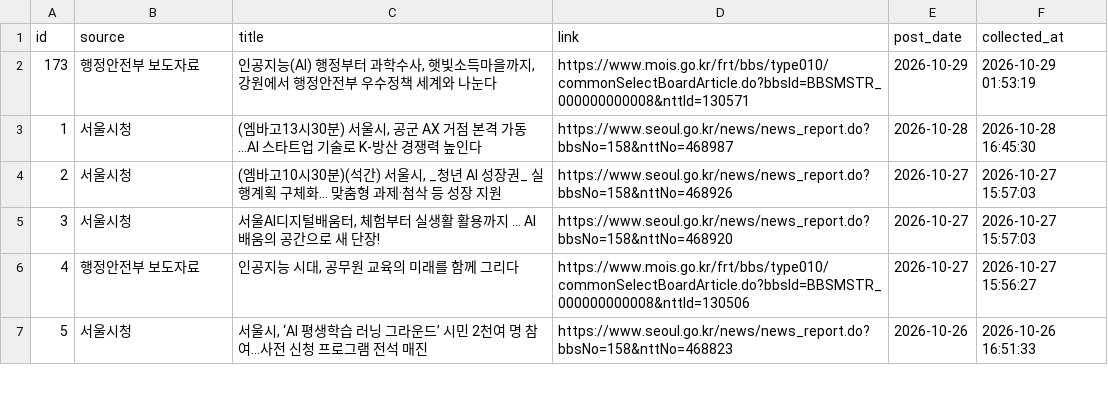
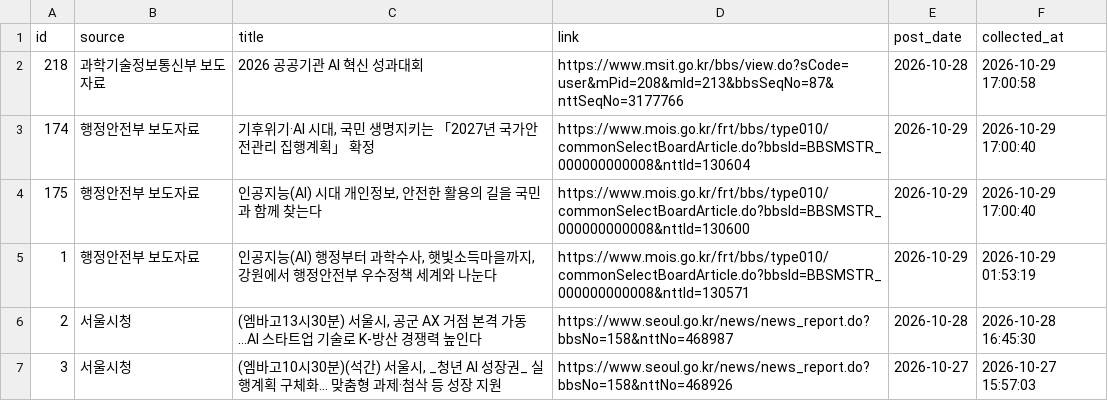
Before and after one commit to dynamicalequilibrium-source/monitor2, a CSV file: data/support_projects.csv, drawn as a sheet; only a part is shown; the shorter side is filled out with more unchanged rows; addresses are those after the commit; the diff names each change by its address in the sheet, - before the commit and + after, or states it on an @@ line.

```diff
--- a/data/support_projects.csv
+++ b/data/support_projects.csv
+row 2: 218 | 과학기술정보통신부 보도자료 | 2026 공공기관 AI 혁신 성과대회 | https://www.msit.go.kr/bbs/view.do?sCode=user&mPid=208&mId=213&bbsSeqNo=87&nttSeqNo=3177766 | 2026-10-28 | 2026-10-29 17:00:58
+row 3: 174 | 행정안전부 보도자료 | 기후위기·AI 시대, 국민 생명지키는 「2027년 국가안전관리 집행계획」 확정 | https://www.mois.go.kr/frt/bbs/type010/commonSelectBoardArticle.do?bbsId=BBSMSTR_000000000008&nttId=130604 | 2026-10-29 | 2026-10-29 17:00:40
+row 4: 175 | 행정안전부 보도자료 | 인공지능(AI) 시대 개인정보, 안전한 활용의 길을 국민과 함께 찾는다 | https://www.mois.go.kr/frt/bbs/type010/commonSelectBoardArticle.do?bbsId=BBSMSTR_000000000008&nttId=130600 | 2026-10-29 | 2026-10-29 17:00:40
@@ column A (id) renumbered from row 5 down @@
```
